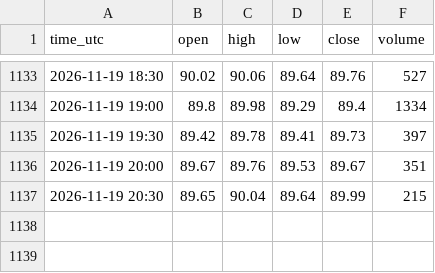
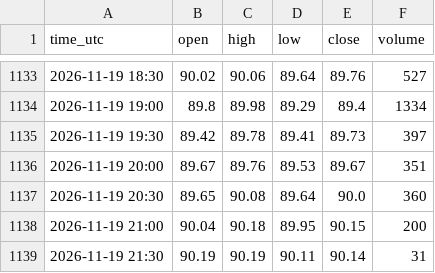
Before and after one commit to madkffs/vegoil-data, a CSV file: data/intraday/BZ_F.csv, drawn as a sheet; only a part is shown, gaps mark what is left out.

```diff
--- a/data/intraday/BZ_F.csv
+++ b/data/intraday/BZ_F.csv
@@ -1136,2 +1136,4 @@ time_utc,open,high,low,close,volume
 2026-11-19 20:00,89.67,89.76,89.53,89.67,351
-2026-11-19 20:30,89.65,90.04,89.64,89.99,215
+2026-11-19 20:30,89.65,90.08,89.64,90.0,360
+2026-11-19 21:00,90.04,90.18,89.95,90.15,200
+2026-11-19 21:30,90.19,90.19,90.11,90.14,31
```
Also changed, not shown: data/bunkers.csv, data/intraday/CL_F.csv, 20 other files.
